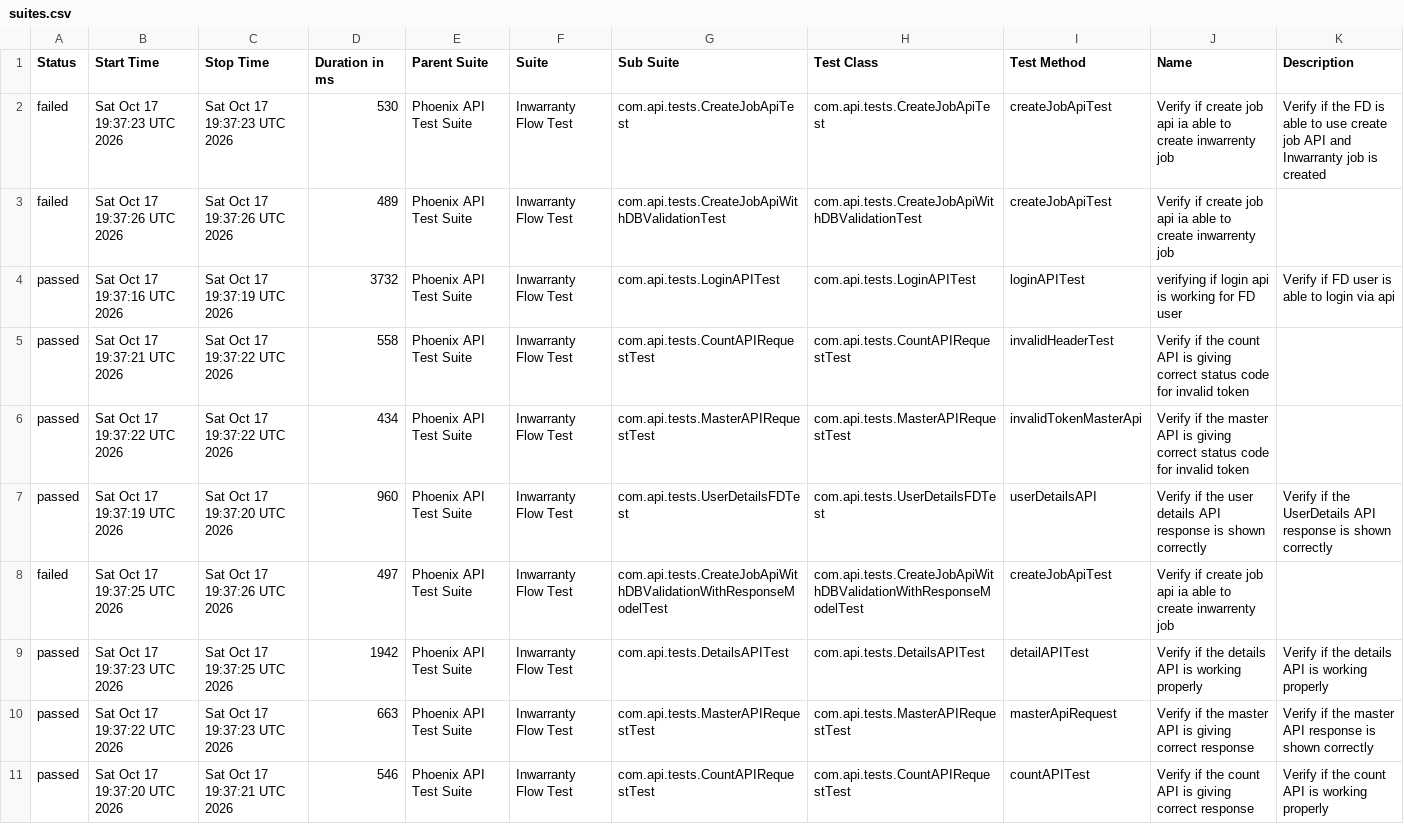
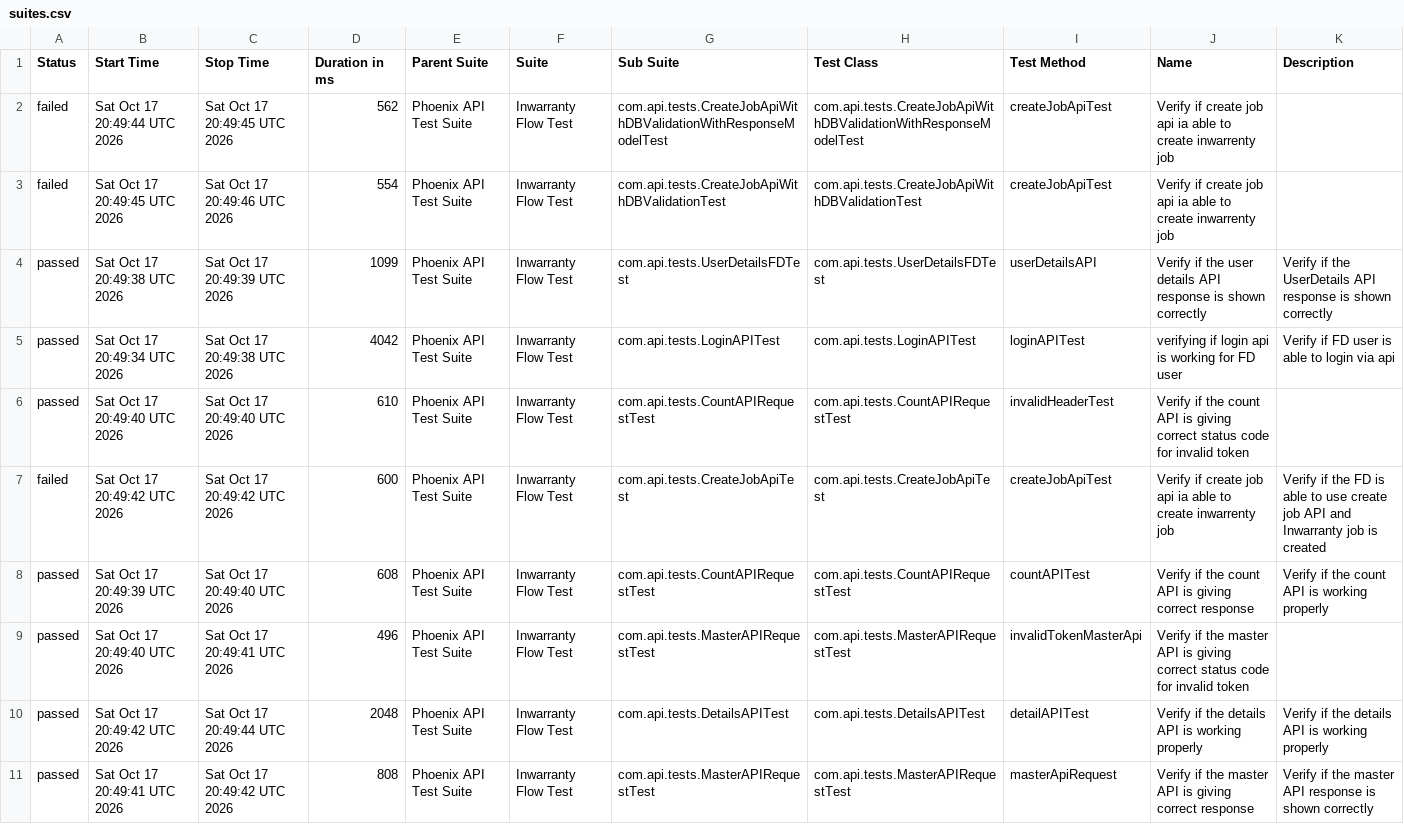
Before and after one commit to divyaNandakumar12/PhoenixTestAutomationFramework, a CSV file: data/suites.csv, drawn as a sheet; removed rows and columns are numbered as before the commit, all else as after; the diff names each change by its address in the sheet, - before the commit and + after, or states it on an @@ line.

```diff
--- a/data/suites.csv
+++ b/data/suites.csv
-B2 (Start Time): Sat Oct 17 19:37:23 UTC 2026
+B2 (Start Time): Sat Oct 17 20:49:44 UTC 2026
-C2 (Stop Time): Sat Oct 17 19:37:23 UTC 2026
+C2 (Stop Time): Sat Oct 17 20:49:45 UTC 2026
-D2 (Duration in ms): 530
+D2 (Duration in ms): 562
-G2 (Sub Suite): com.api.tests.CreateJobApiTest
+G2 (Sub Suite): com.api.tests.CreateJobApiWithDBValidationWithResponseModelTest
-H2 (Test Class): com.api.tests.CreateJobApiTest
+H2 (Test Class): com.api.tests.CreateJobApiWithDBValidationWithResponseModelTest
-K2 (Description): Verify if the FD is able to use create job API and Inwarranty job is created
+K2 (Description): (empty)
-B3 (Start Time): Sat Oct 17 19:37:26 UTC 2026
+B3 (Start Time): Sat Oct 17 20:49:45 UTC 2026
-C3 (Stop Time): Sat Oct 17 19:37:26 UTC 2026
+C3 (Stop Time): Sat Oct 17 20:49:46 UTC 2026
-D3 (Duration in ms): 489
+D3 (Duration in ms): 554
+row 4: passed | Sat Oct 17 20:49:38 UTC 2026 | Sat Oct 17 20:49:39 UTC 2026 | 1099 | Phoenix API Test Suite | Inwarranty Flow Test | com.api.tests.UserDetailsFDTest | com.api.tests.UserDetailsFDTest | userDetailsAPI | Verify if the user details API response is shown correctly | Verify if the UserDetails API response is shown correctly
-B5 (Start Time): Sat Oct 17 19:37:16 UTC 2026
+B5 (Start Time): Sat Oct 17 20:49:34 UTC 2026
-C5 (Stop Time): Sat Oct 17 19:37:19 UTC 2026
+C5 (Stop Time): Sat Oct 17 20:49:38 UTC 2026
-D5 (Duration in ms): 3732
+D5 (Duration in ms): 4042
-B6 (Start Time): Sat Oct 17 19:37:21 UTC 2026
+B6 (Start Time): Sat Oct 17 20:49:40 UTC 2026
-C6 (Stop Time): Sat Oct 17 19:37:22 UTC 2026
+C6 (Stop Time): Sat Oct 17 20:49:40 UTC 2026
-D6 (Duration in ms): 558
+D6 (Duration in ms): 610
+row 7: failed | Sat Oct 17 20:49:42 UTC 2026 | Sat Oct 17 20:49:42 UTC 2026 | 600 | Phoenix API Test Suite | Inwarranty Flow Test | com.api.tests.CreateJobApiTest | com.api.tests.CreateJobApiTest | createJobApiTest | Verify if create job api ia able to create inwarrenty job | Verify if the FD is able to use create job API and Inwarranty job is created
+row 8: passed | Sat Oct 17 20:49:39 UTC 2026 | Sat Oct 17 20:49:40 UTC 2026 | 608 | Phoenix API Test Suite | Inwarranty Flow Test | com.api.tests.CountAPIRequestTest | com.api.tests.CountAPIRequestTest | countAPITest | Verify if the count API is giving correct response | Verify if the count API is working properly
-B9 (Start Time): Sat Oct 17 19:37:22 UTC 2026
+B9 (Start Time): Sat Oct 17 20:49:40 UTC 2026
-C9 (Stop Time): Sat Oct 17 19:37:22 UTC 2026
+C9 (Stop Time): Sat Oct 17 20:49:41 UTC 2026
-D9 (Duration in ms): 434
+D9 (Duration in ms): 496
-row 7: passed | Sat Oct 17 19:37:19 UTC 2026 | Sat Oct 17 19:37:20 UTC 2026 | 960 | Phoenix API Test Suite | Inwarranty Flow Test | com.api.tests.UserDetailsFDTest | com.api.tests.UserDetailsFDTest | userDetailsAPI | Verify if the user details API response is shown correctly | Verify if the UserDetails API response is shown correctly
-row 8: failed | Sat Oct 17 19:37:25 UTC 2026 | Sat Oct 17 19:37:26 UTC 2026 | 497 | Phoenix API Test Suite | Inwarranty Flow Test | com.api.tests.CreateJobApiWithDBValidationWithResponseModelTest | com.api.tests.CreateJobApiWithDBValidationWithResponseModelTest | createJobApiTest | Verify if create job api ia able to create inwarrenty job
-B10 (Start Time): Sat Oct 17 19:37:23 UTC 2026
+B10 (Start Time): Sat Oct 17 20:49:42 UTC 2026
-C10 (Stop Time): Sat Oct 17 19:37:25 UTC 2026
+C10 (Stop Time): Sat Oct 17 20:49:44 UTC 2026
-D10 (Duration in ms): 1942
+D10 (Duration in ms): 2048
-B11 (Start Time): Sat Oct 17 19:37:22 UTC 2026
+B11 (Start Time): Sat Oct 17 20:49:41 UTC 2026
-C11 (Stop Time): Sat Oct 17 19:37:23 UTC 2026
+C11 (Stop Time): Sat Oct 17 20:49:42 UTC 2026
-D11 (Duration in ms): 663
+D11 (Duration in ms): 808
-row 11: passed | Sat Oct 17 19:37:20 UTC 2026 | Sat Oct 17 19:37:21 UTC 2026 | 546 | Phoenix API Test Suite | Inwarranty Flow Test | com.api.tests.CountAPIRequestTest | com.api.tests.CountAPIRequestTest | countAPITest | Verify if the count API is giving correct response | Verify if the count API is working properly
```
Also changed, not shown: data/behaviors.csv, 58 other files.
